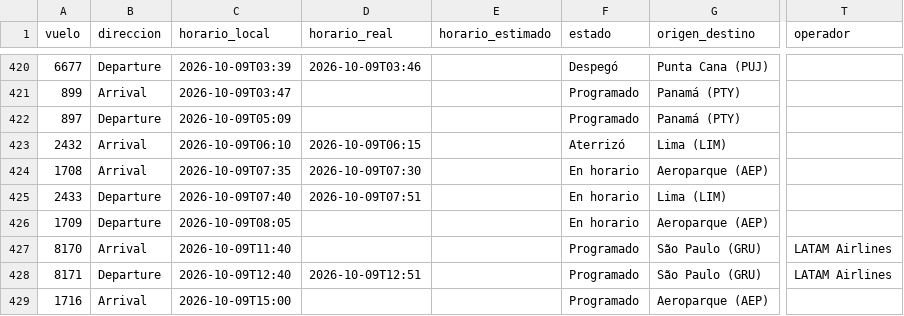
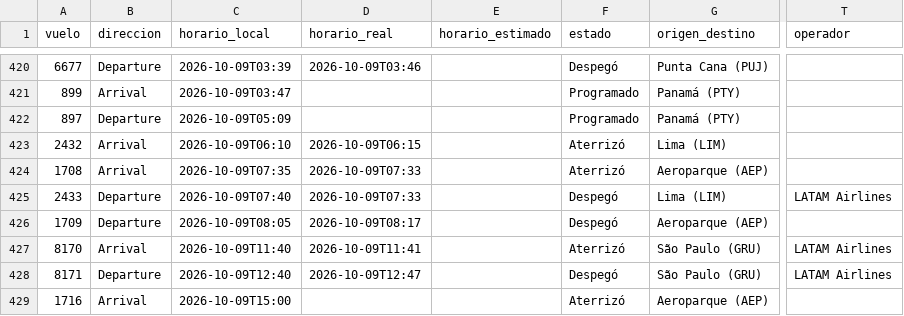
Before and after one commit to arqderman-tech/aeroros, a CSV file: vuelos_ros_historico.csv, drawn as a sheet; only a part is shown, gaps mark what is left out; the diff covers the shown part only; the diff names each change by its address in the sheet, - before the commit and + after, or states it on an @@ line.

```diff
--- a/vuelos_ros_historico.csv
+++ b/vuelos_ros_historico.csv
-D424 (horario_real): 2026-10-09T07:30
+D424 (horario_real): 2026-10-09T07:33
-F424 (estado): En horario
+F424 (estado): Aterrizó
-D425 (horario_real): 2026-10-09T07:51
+D425 (horario_real): 2026-10-09T07:33
-F425:F426 (estado): En horario
+F425:F426 (estado): Despegó
-T425 (operador): (empty)
+T425 (operador): LATAM Airlines
-D426 (horario_real): (empty)
+D426 (horario_real): 2026-10-09T08:17
-D427 (horario_real): (empty)
+D427 (horario_real): 2026-10-09T11:41
-F427 (estado): Programado
+F427 (estado): Aterrizó
-D428 (horario_real): 2026-10-09T12:51
+D428 (horario_real): 2026-10-09T12:47
-F428 (estado): Programado
+F428 (estado): Despegó
-F429 (estado): Programado
+F429 (estado): Aterrizó
```
Also changed, not shown: 5 added rows and 22 edited cells elsewhere in this file, reporte_asientos_aerolinea.csv, reporte_asientos_mes_aero_ruta.csv, 6 other files.
